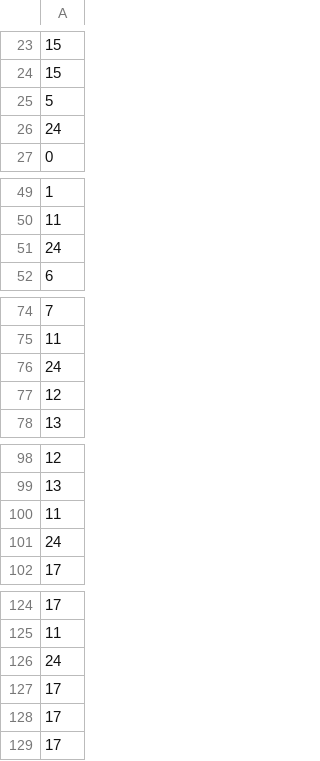
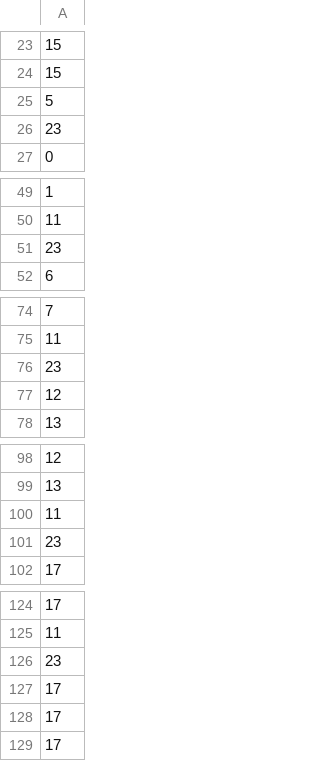
Before and after one commit to 1816218/Y-r-Y, a CSV file: Project/Project/Data/test.csv, drawn as a sheet; only a part is shown, gaps mark what is left out; the diff covers the shown part only.

Commit message:
番号24は使わない

```diff
--- a/Project/Project/Data/test.csv
+++ b/Project/Project/Data/test.csv
@@ -25,3 +25,3 @@
 5
-24
+23
 0
@@ -50,3 +50,3 @@
 11
-24
+23
 6
@@ -75,3 +75,3 @@
 11
-24
+23
 12
@@ -100,3 +100,3 @@
 11
-24
+23
 17
@@ -125,3 +125,3 @@
 11
-24
+23
 17
```
Also changed, not shown: 13 edited cells elsewhere in this file.
